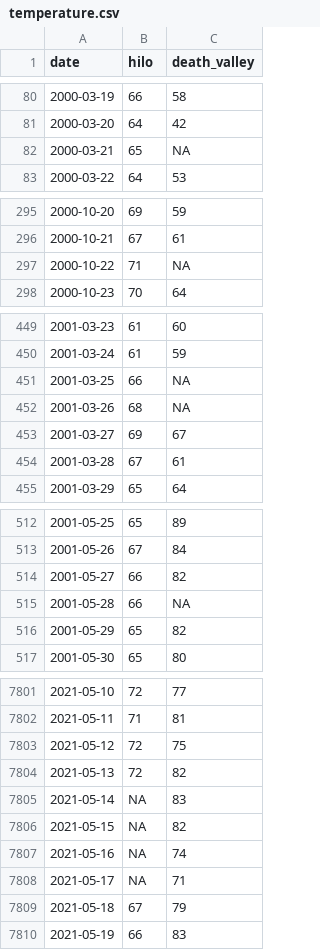
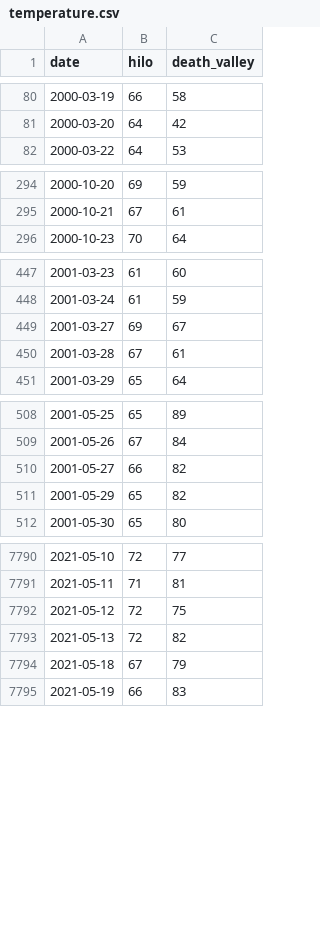
Before and after one commit to roualdes/data, a CSV file: temperature.csv, drawn as a sheet; only a part is shown, gaps mark what is left out; the diff covers the shown part only.

Commit message:
and now remove NAs from temperature.csv

```diff
--- a/temperature.csv
+++ b/temperature.csv
@@ -81,3 +81,2 @@
 "2000-03-20",64,42
-"2000-03-21",65,NA
 "2000-03-22",64,53
@@ -296,3 +295,2 @@
 "2000-10-21",67,61
-"2000-10-22",71,NA
 "2000-10-23",70,64
@@ -450,4 +448,2 @@
 "2001-03-24",61,59
-"2001-03-25",66,NA
-"2001-03-26",68,NA
 "2001-03-27",69,67
@@ -514,3 +510,2 @@
 "2001-05-27",66,82
-"2001-05-28",66,NA
 "2001-05-29",65,82
@@ -7804,6 +7793,2 @@
 "2021-05-13",72,82
-"2021-05-14",NA,83
-"2021-05-15",NA,82
-"2021-05-16",NA,74
-"2021-05-17",NA,71
 "2021-05-18",67,79
```
Also changed, not shown: 8 removed rows elsewhere in this file.
